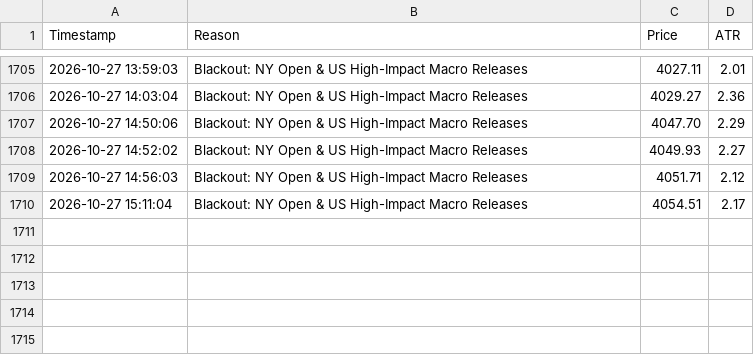
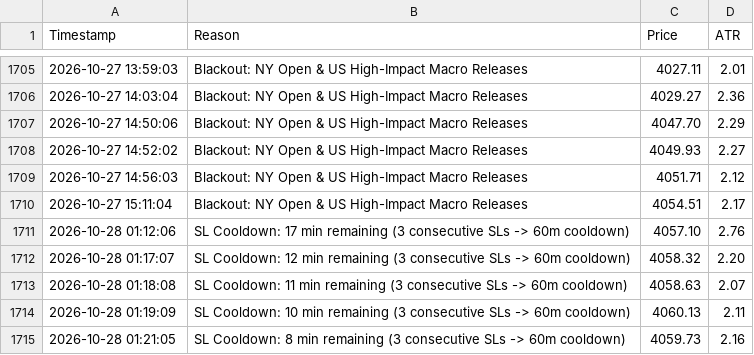
Before and after one commit to shashidaren/gold-trading-bot, a CSV file: skipped_trades.csv, drawn as a sheet; only a part is shown, gaps mark what is left out.

Commit message:
data collection 365

```diff
--- a/skipped_trades.csv
+++ b/skipped_trades.csv
@@ -1710 +1710,6 @@ Timestamp,Reason,Price,ATR
 2026-10-27 15:11:04,Blackout: NY Open & US High-Impact Macro Releases,4054.51,2.17
+2026-10-28 01:12:06,SL Cooldown: 17 min remaining (3 consecutive SLs -> 60m cooldown),4057.10,2.76
+2026-10-28 01:17:07,SL Cooldown: 12 min remaining (3 consecutive SLs -> 60m cooldown),4058.32,2.20
+2026-10-28 01:18:08,SL Cooldown: 11 min remaining (3 consecutive SLs -> 60m cooldown),4058.63,2.07
+2026-10-28 01:19:09,SL Cooldown: 10 min remaining (3 consecutive SLs -> 60m cooldown),4060.13,2.11
+2026-10-28 01:21:05,SL Cooldown: 8 min remaining (3 consecutive SLs -> 60m cooldown),4059.73,2.16
```
Also changed, not shown: trades.csv, 3 other files.
